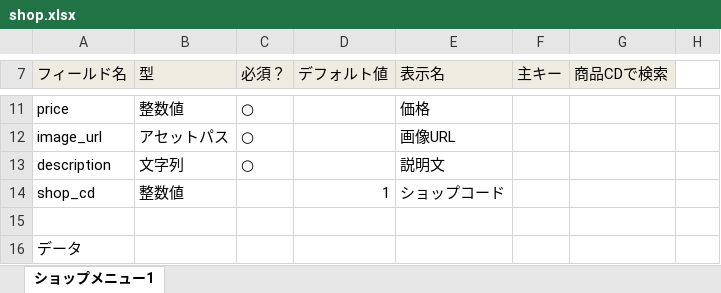
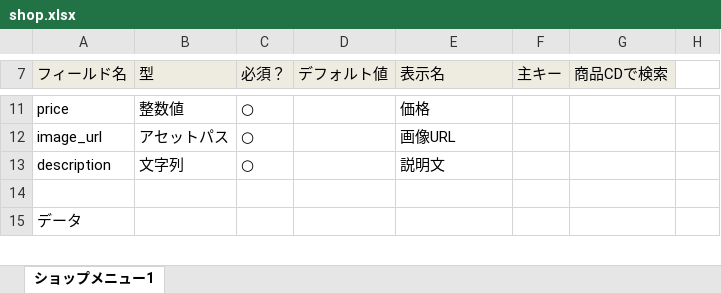
Before and after one commit to groovenauts/fontana_sample, an Excel workbook: app/seeds/shop.xlsx, sheet ショップメニュー1, drawn as a sheet; only a part is shown, gaps mark what is left out; values as stored, in another font and other column widths than the file's, no borders; the diff names each change by its address in the sheet, - before the commit and + after, or states it on an @@ line.

Commit message:
[SM][delete field] scenario_26

```diff
--- a/app/seeds/shop.xlsx (sheet ショップメニュー1)
+++ b/app/seeds/shop.xlsx (sheet ショップメニュー1)
-row 14: shop_cd | 整数値 |  | 1 | ショップコード
```
